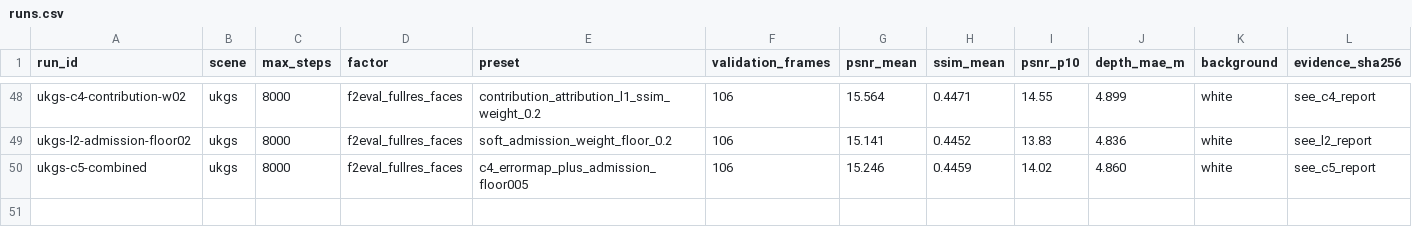
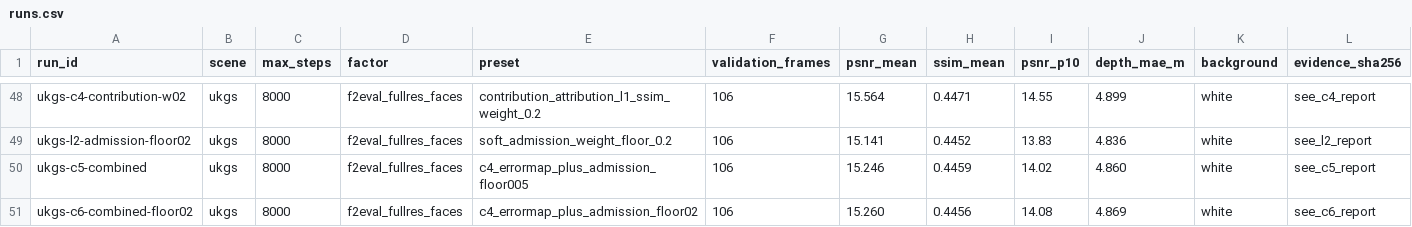
Before and after one commit to yang498-Peter/cloudstudio-3dgs, a CSV file: experiments/runs.csv, drawn as a sheet; only a part is shown, gaps mark what is left out; rows hold the shown columns only; the diff names each change by its address in the sheet, - before the commit and + after, or states it on an @@ line.

Commit message:
exp: C6 promoted - 69% fewer floaters at appearance parity
My supervisor rejected it under a bar I had set wrong: matching the
appearance-optimal arm AND the geometry-optimal arm simultaneously,
rather than the plan's baseline-relative gate. Against the baseline C6
clears all four criteria.

```diff
--- a/experiments/runs.csv
+++ b/experiments/runs.csv
+row 51: ukgs-c6-combined-floor02 | ukgs | 8000 | f2eval_fullres_faces | c4_errormap_plus_admission_floor02 | 106 | 15.260 | 0.4456 | 14.08 | 4.869 | white | see_c6_report
```
